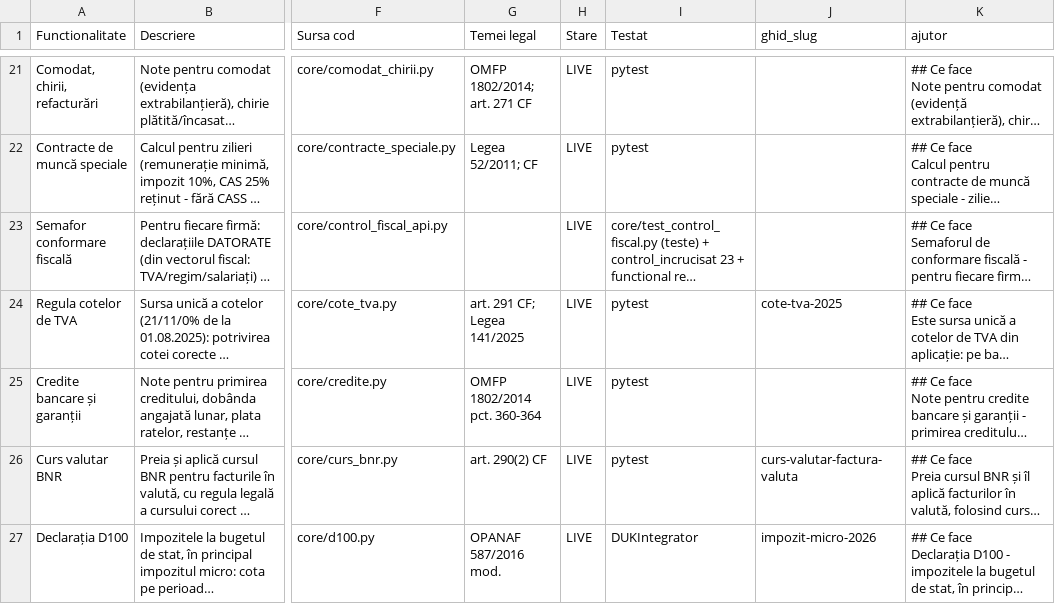
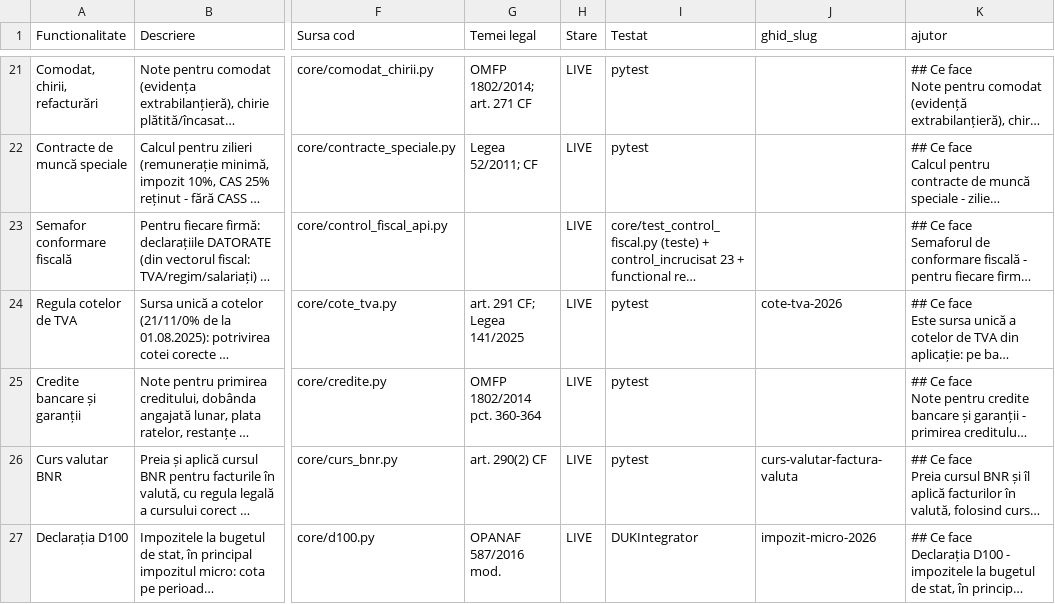
Before and after one commit to CostinHat/iconta-nou-review, a CSV file: FUNCTIONALITATI.csv, drawn as a sheet; only a part is shown, gaps mark what is left out; long unchanged cells end in …; the diff names each change by its address in the sheet, - before the commit and + after, or states it on an @@ line.

```diff
--- a/FUNCTIONALITATI.csv
+++ b/FUNCTIONALITATI.csv
-J24 (ghid_slug): cote-tva-2025
+J24 (ghid_slug): cote-tva-2026
```
Also changed, not shown: 17 other files.
